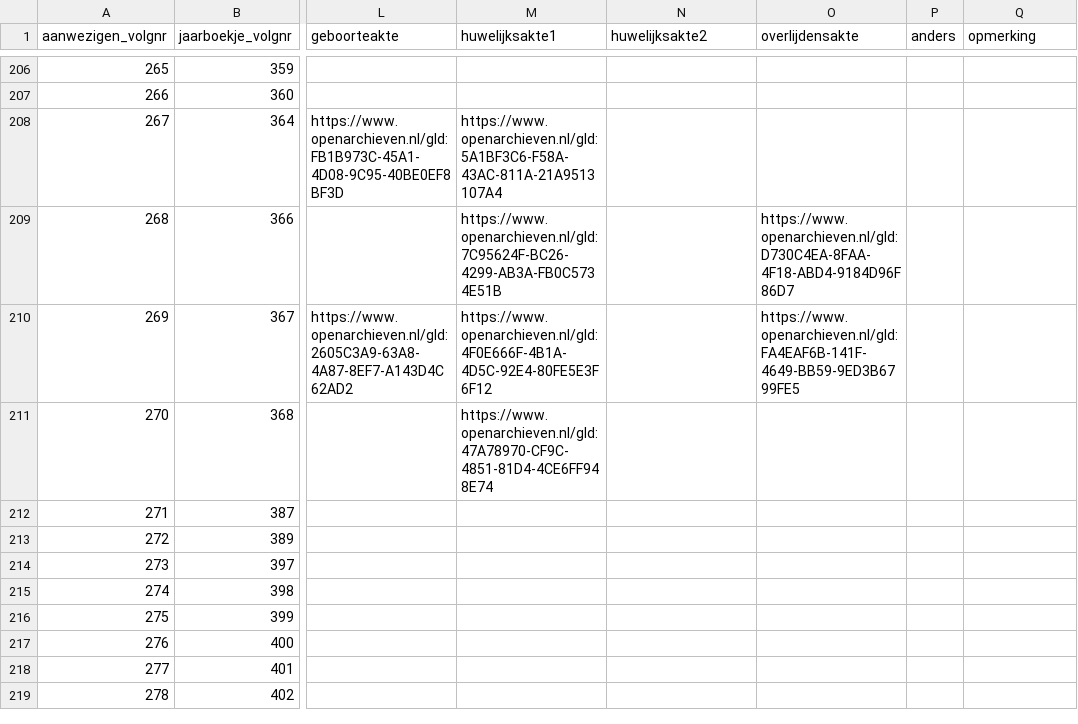
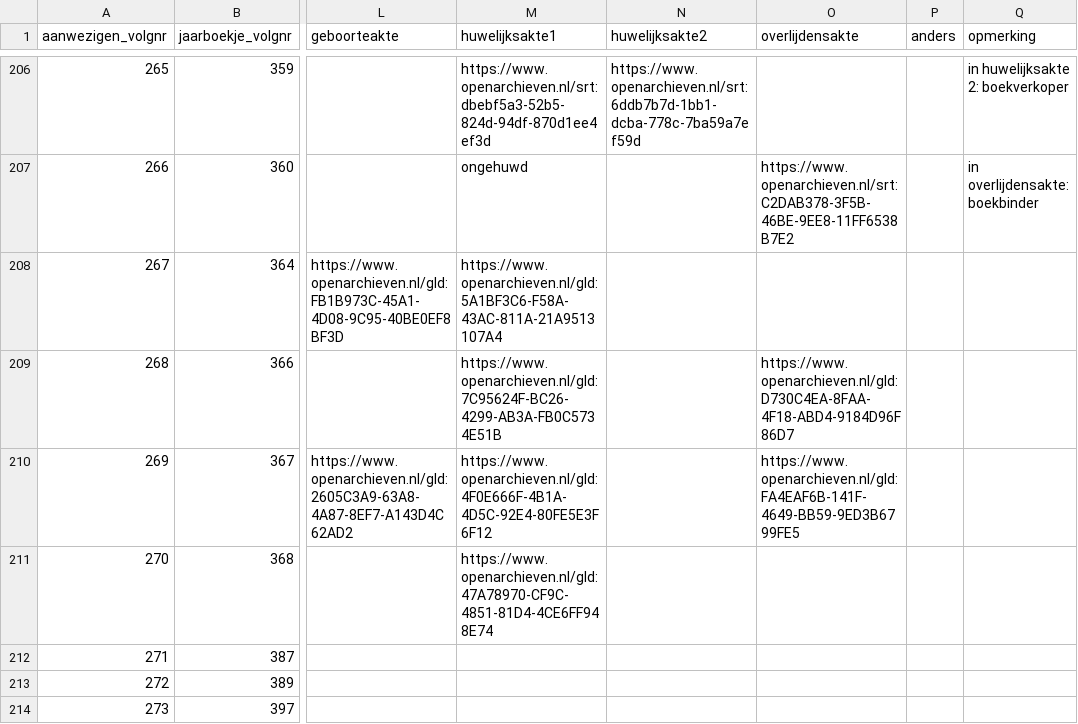
Before and after one commit to ivozandhuis/tv-personen, a CSV file: data/reconstructions.csv, drawn as a sheet; only a part is shown, gaps mark what is left out; the shorter side is filled out with more unchanged rows; the diff covers the shown part only; the diff names each change by its address in the sheet, - before the commit and + after, or states it on an @@ line.

```diff
--- a/data/reconstructions.csv
+++ b/data/reconstructions.csv
-M206 (huwelijksakte1): (empty)
+M206 (huwelijksakte1): https://www.openarchieven.nl/srt:dbebf5a3-52b5-824d-94df-870d1ee4ef3d
-N206 (huwelijksakte2): (empty)
+N206 (huwelijksakte2): https://www.openarchieven.nl/srt:6ddb7b7d-1bb1-dcba-778c-7ba59a7ef59d
-Q206 (opmerking): (empty)
+Q206 (opmerking): in huwelijksakte 2: boekverkoper
-M207 (huwelijksakte1): (empty)
+M207 (huwelijksakte1): ongehuwd
-O207 (overlijdensakte): (empty)
+O207 (overlijdensakte): https://www.openarchieven.nl/srt:C2DAB378-3F5B-46BE-9EE8-11FF6538B7E2
-Q207 (opmerking): (empty)
+Q207 (opmerking): in overlijdensakte: boekbinder
```
Also changed, not shown: 33 edited cells elsewhere in this file.
